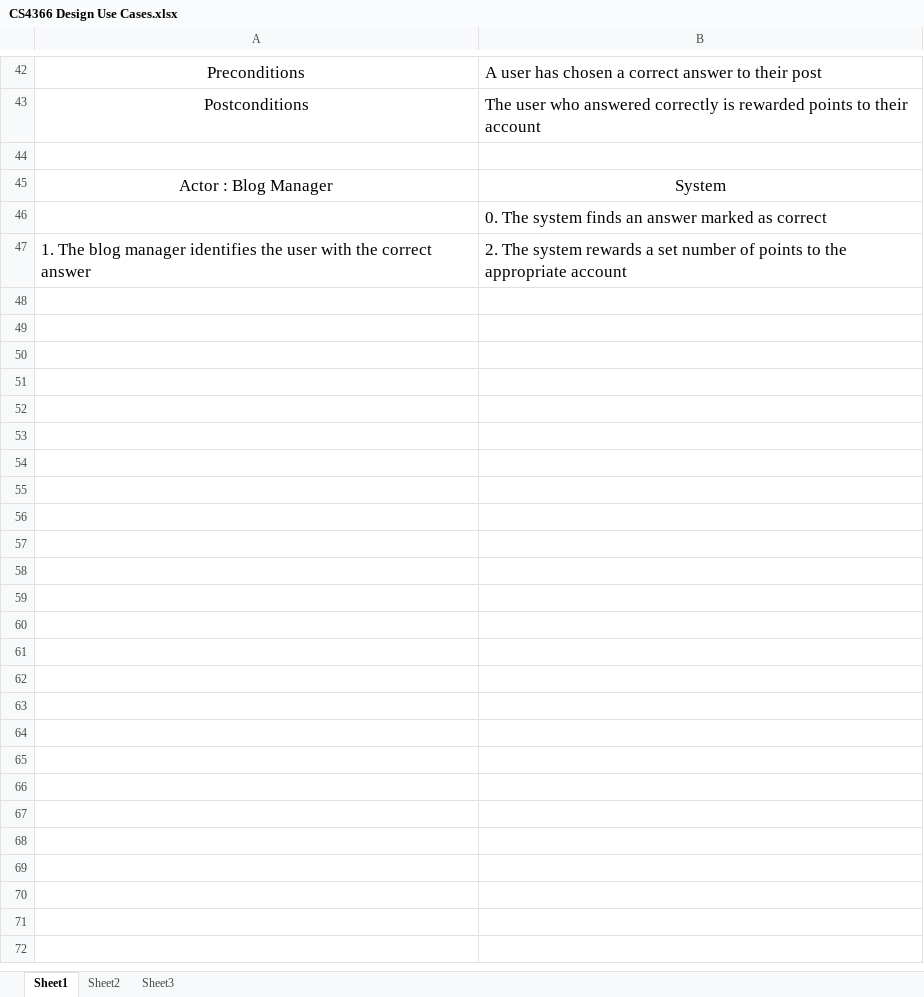
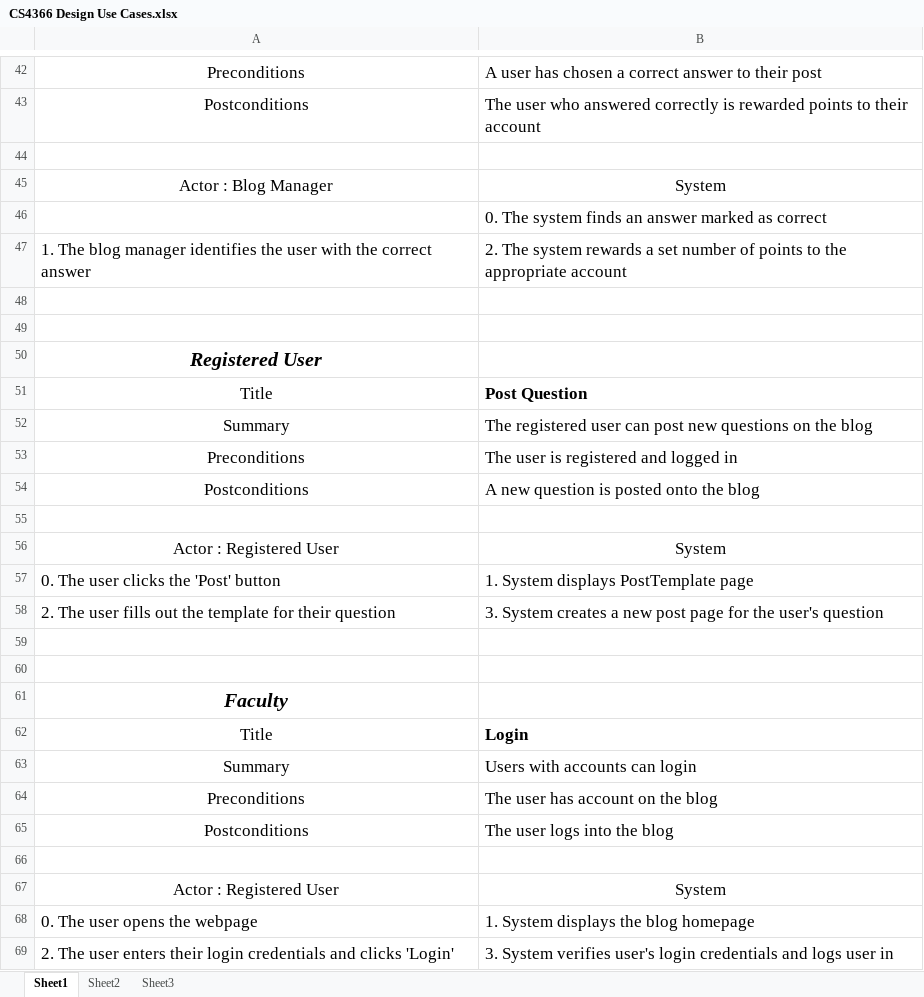
Before and after one commit to patrickbraud/CapstoneProject, an Excel workbook: Proposal/Design/CS4366 Design Use Cases.xlsx, sheet Sheet1, drawn as a sheet; only a part is shown, gaps mark what is left out; values as stored, in another font and other column widths than the file's, no borders; the diff names each change by its address in the sheet, - before the commit and + after, or states it on an @@ line.

```diff
--- a/Proposal/Design/CS4366 Design Use Cases.xlsx (sheet Sheet1)
+++ b/Proposal/Design/CS4366 Design Use Cases.xlsx (sheet Sheet1)
+row 48: (empty)
+row 49: (empty)
+row 50: Registered User
+row 51: Title | Post Question
+row 52: Summary | The registered user can post new questions on the blog
+row 53: Preconditions | The user is registered and logged in
+row 54: Postconditions | A new question is posted onto the blog
+row 55: (empty)
+row 56: Actor : Registered User | System
+row 57: 0. The user clicks the 'Post' button | 1. System displays PostTemplate page
+row 58: 2. The user fills out the template for their question | 3. System creates a new post page for the user's question
+row 59: (empty)
+row 60: (empty)
+row 61: Faculty
+row 62: Title | Login
+row 63: Summary | Users with accounts can login
+row 64: Preconditions | The user has account on the blog
+row 65: Postconditions | The user logs into the blog
+row 66: (empty)
+row 67: Actor : Registered User | System
+row 68: 0. The user opens the webpage | 1. System displays the blog homepage
+row 69: 2. The user enters their login credentials and clicks 'Login' | 3. System verifies user's login credentials and logs user in
```
Also changed, not shown: 3 other files.
